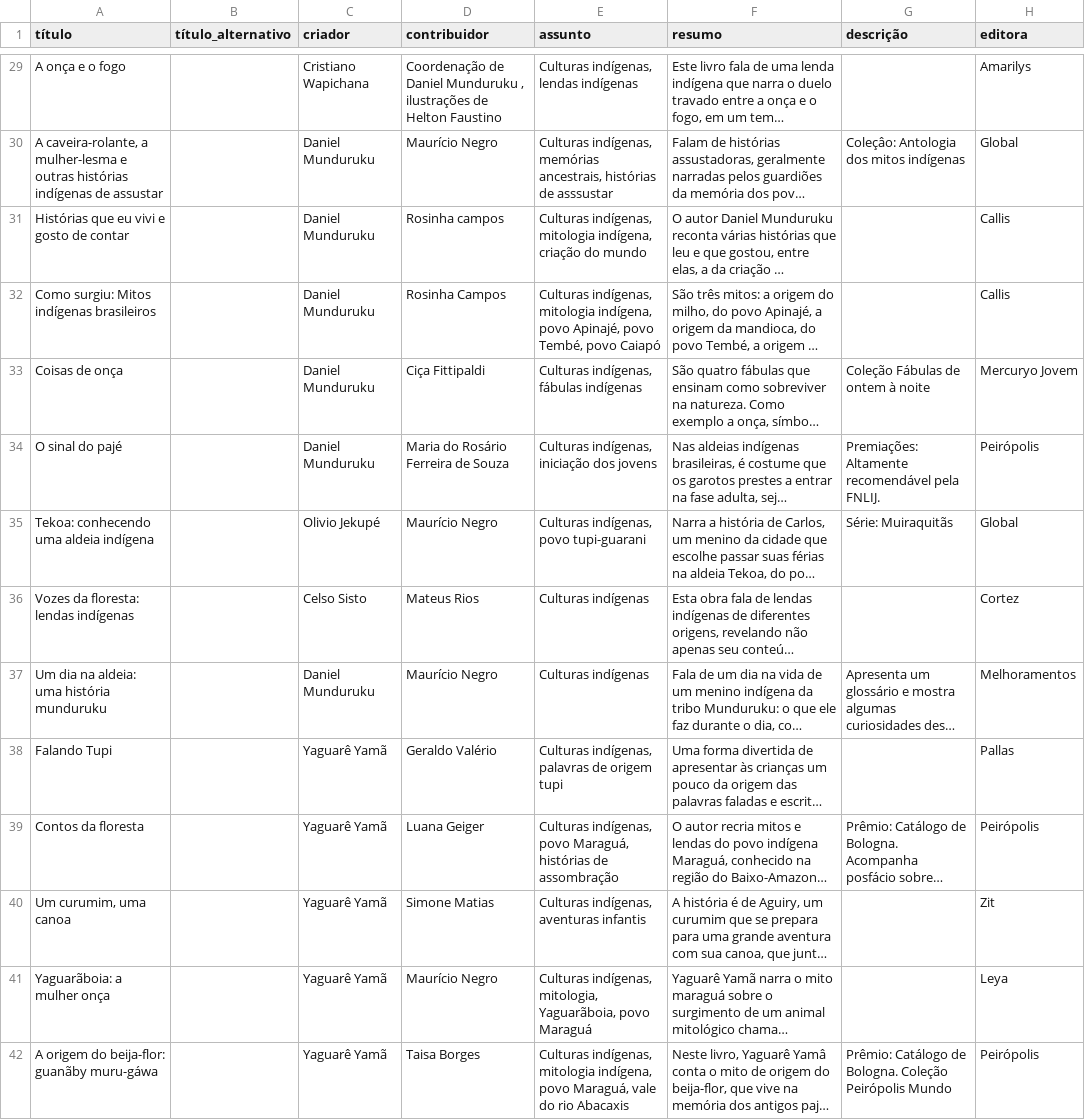
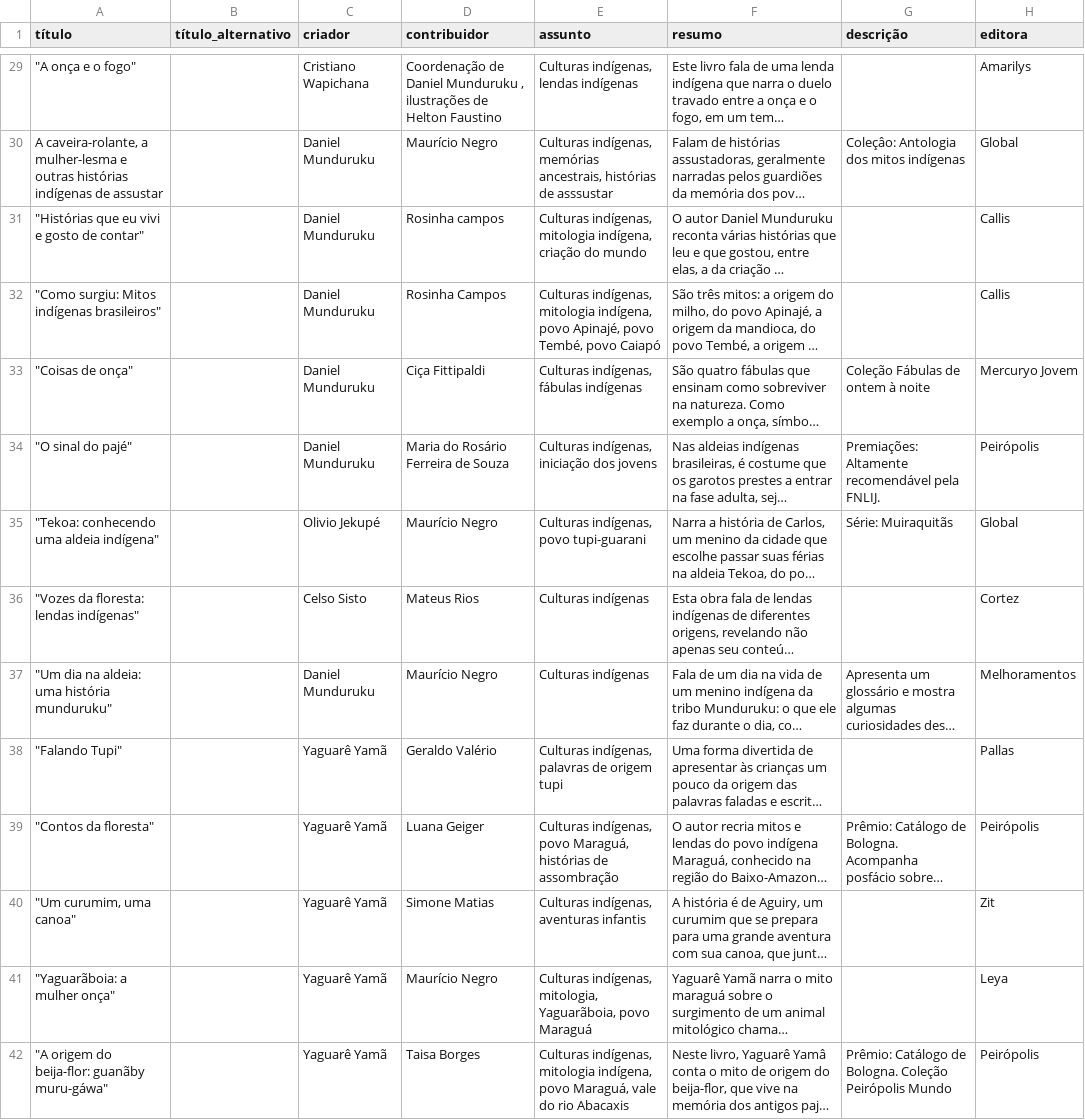
Before and after one commit to Curso-de-Historia-Unilab-Males/dec_literatura, a CSV file: data/clean_data/indigena.csv, drawn as a sheet; only a part is shown, gaps mark what is left out; long unchanged cells end in …; the diff covers the shown part only; the diff names each change by its address in the sheet, - before the commit and + after, or states it on an @@ line.

```diff
--- a/data/clean_data/indigena.csv
+++ b/data/clean_data/indigena.csv
-A29 (título): A onça e o fogo
+A29 (título): "A onça e o fogo"
-A31 (título): Histórias que eu vivi e gosto de contar
+A31 (título): "Histórias que eu vivi e gosto de contar"
-A32 (título): Como surgiu: Mitos indígenas brasileiros
+A32 (título): "Como surgiu: Mitos indígenas brasileiros"
-A33 (título): Coisas de onça
+A33 (título): "Coisas de onça"
-A34 (título): O sinal do pajé
+A34 (título): "O sinal do pajé"
-A35 (título): Tekoa: conhecendo uma aldeia indígena
+A35 (título): "Tekoa: conhecendo uma aldeia indígena"
-A36 (título): Vozes da floresta: lendas indígenas
+A36 (título): "Vozes da floresta: lendas indígenas"
-A37 (título): Um dia na aldeia: uma história munduruku
+A37 (título): "Um dia na aldeia: uma história munduruku"
-A38 (título): Falando Tupi
+A38 (título): "Falando Tupi"
-A39 (título): Contos da floresta
+A39 (título): "Contos da floresta"
-A40 (título): Um curumim, uma canoa
+A40 (título): "Um curumim, uma canoa"
-A41 (título): Yaguarãboia: a mulher onça
+A41 (título): "Yaguarãboia: a mulher onça"
-A42 (título): A origem do beija-flor: guanãby muru-gáwa
+A42 (título): "A origem do beija-flor: guanãby muru-gáwa"
```
Also changed, not shown: 114 edited cells elsewhere in this file, data/clean_data/africa.csv, data/clean_data/afro-br.csv, 9 other files.
